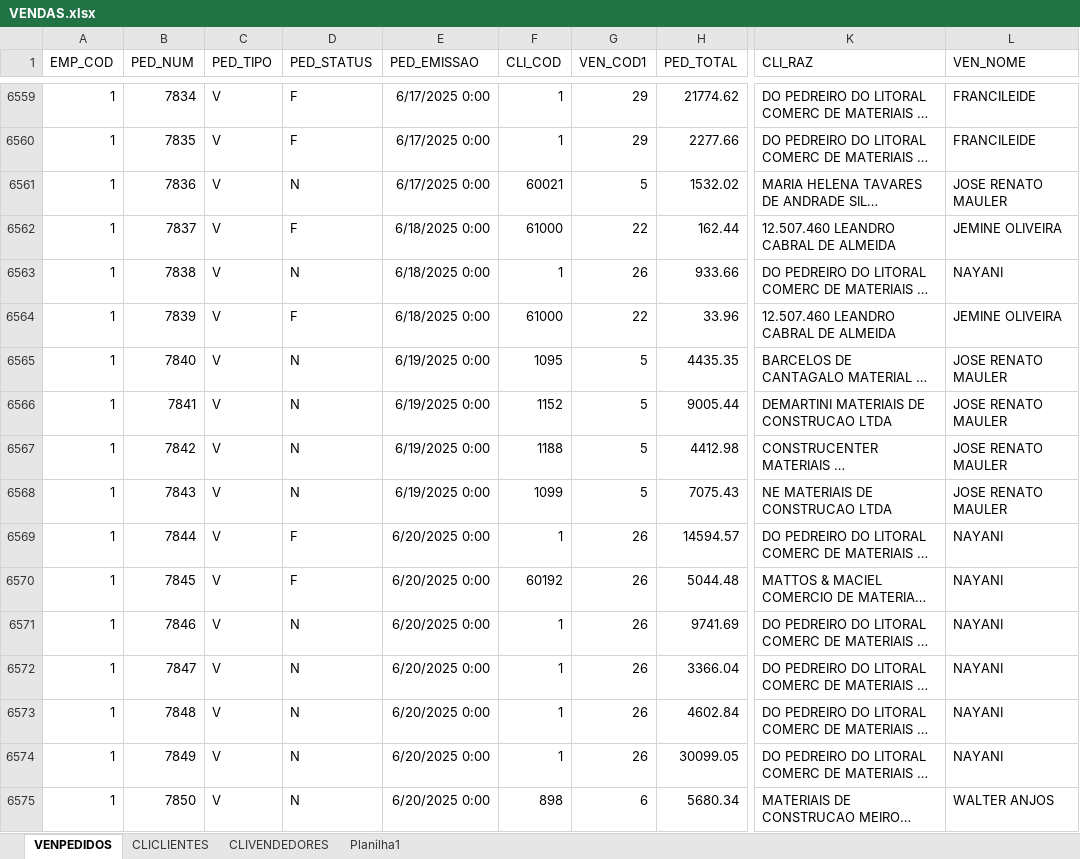
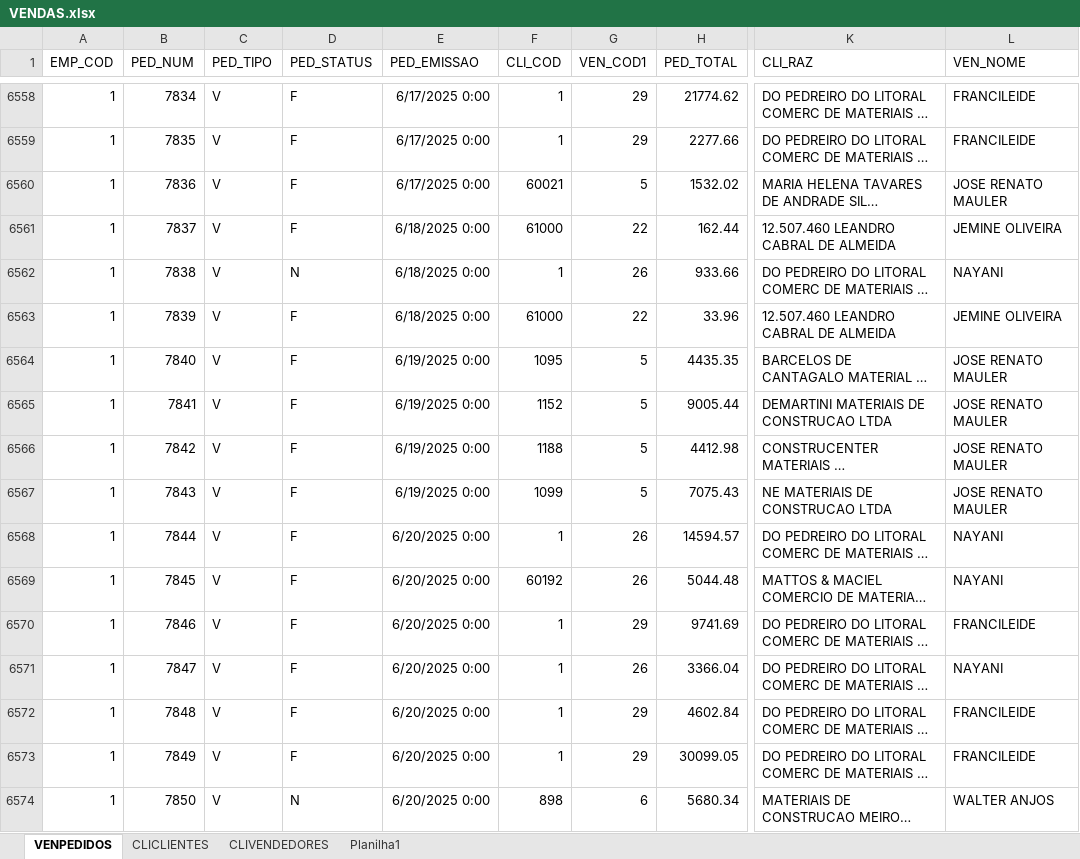
Before and after one commit to jgu1lherme/crmalternativa_metas, an Excel workbook: resources/VENDAS.xlsx, sheet VENPEDIDOS, drawn as a sheet; only a part is shown, gaps mark what is left out; long unchanged cells end in …; values as stored, in another font and other column widths than the file's, no borders; table styles not drawn; addresses are those after the commit; the diff covers the shown part only; the diff names each change by its address in the sheet, - before the commit and + after, or states it on an @@ line.

Commit message:
Add files via upload

```diff
--- a/resources/VENDAS.xlsx (sheet VENPEDIDOS)
+++ b/resources/VENDAS.xlsx (sheet VENPEDIDOS)
-D6560 (PED_STATUS): N
+D6560 (PED_STATUS): F
-D6564:D6567 (PED_STATUS): N
+D6564:D6567 (PED_STATUS): F
-D6570:D6573 (PED_STATUS): N
+D6570:D6573 (PED_STATUS): F
-G6570 (VEN_COD1): 26
+G6570 (VEN_COD1): 29
-L6570 (VEN_NOME): NAYANI
+L6570 (VEN_NOME): FRANCILEIDE
-G6572:G6573 (VEN_COD1): 26
+G6572:G6573 (VEN_COD1): 29
-L6572:L6573 (VEN_NOME): NAYANI
+L6572:L6573 (VEN_NOME): FRANCILEIDE
```
Also changed, not shown: 33 added rows, 1 removed row and 8 edited cells elsewhere in this sheet, sheet CLICLIENTES.
